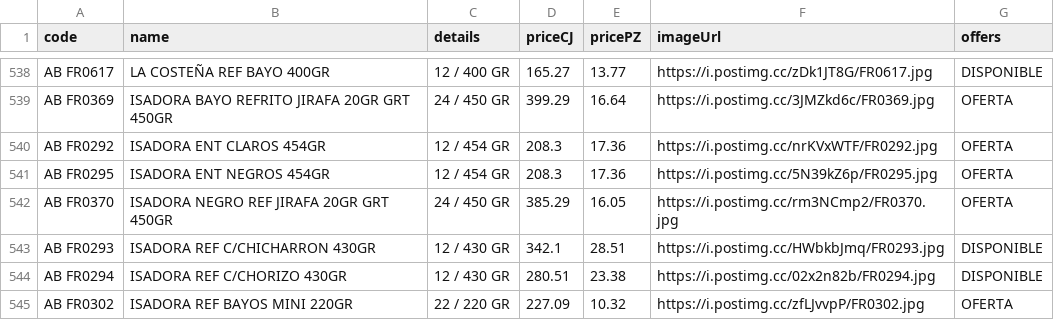
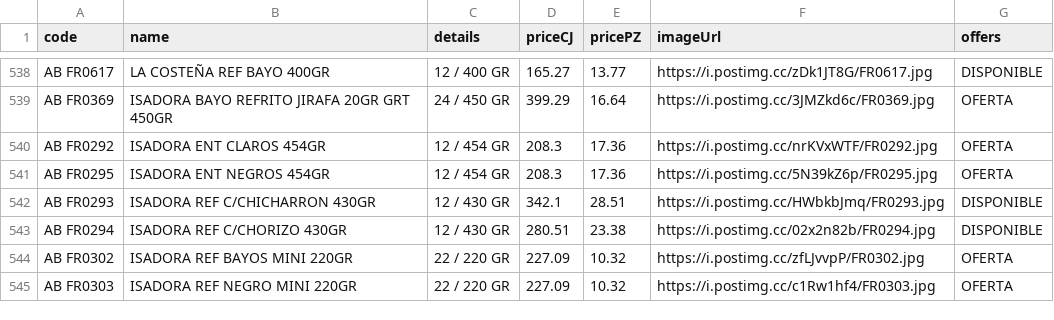
Before and after one commit to Mac-U/supermac-DB, a CSV file: productos.csv, drawn as a sheet; only a part is shown, gaps mark what is left out; the shorter side is filled out with more unchanged rows.

Commit message:
Actualiza catálogo (1 cambio): - Borra registro: code: AB FR0370 | name: ISADORA NEGRO REF JIRAFA 20GR GRT 450GR | priceCJ: 385.29 | pricePZ: 16.05 | imagen: https://i.postimg.cc/rm3NCmp2/FR0370.jpg

```diff
--- a/productos.csv
+++ b/productos.csv
@@ -541,3 +541,2 @@ AB FR0292,ISADORA ENT CLAROS 454GR,12 / 454 GR,208.3,17.36,https://i.postimg.cc/
 AB FR0295,ISADORA ENT NEGROS 454GR,12 / 454 GR,208.3,17.36,https://i.postimg.cc/5N39kZ6p/FR0295.jpg,OFERTA
-AB FR0370,ISADORA NEGRO REF JIRAFA 20GR GRT 450GR,24 / 450 GR,385.29,16.05,https://i.postimg.cc/rm3NCmp2/FR0370.jpg,OFERTA
 AB FR0293,ISADORA REF C/CHICHARRON 430GR,12 / 430 GR,342.1,28.51,https://i.postimg.cc/HWbkbJmq/FR0293.jpg,DISPONIBLE
```
